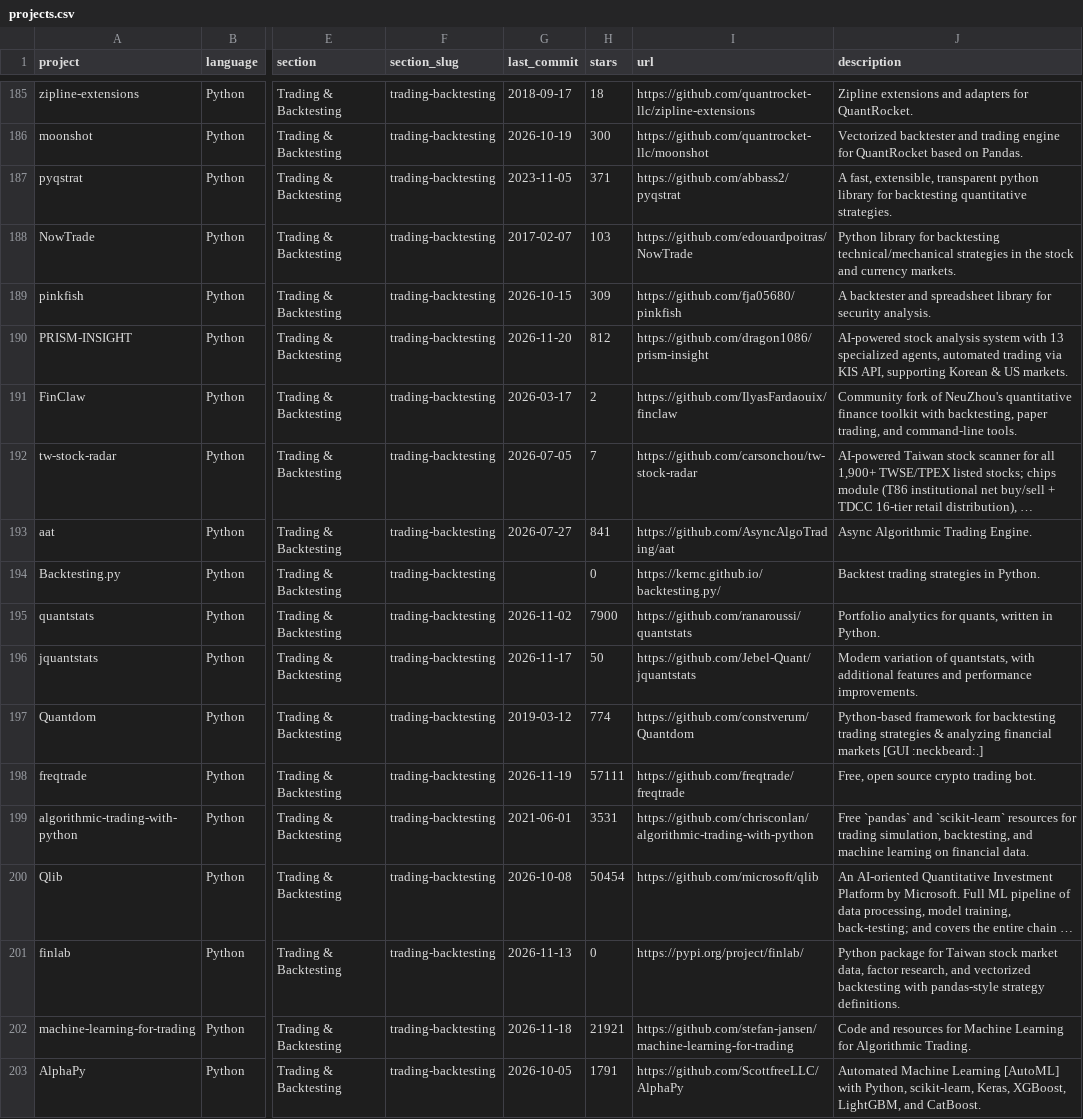
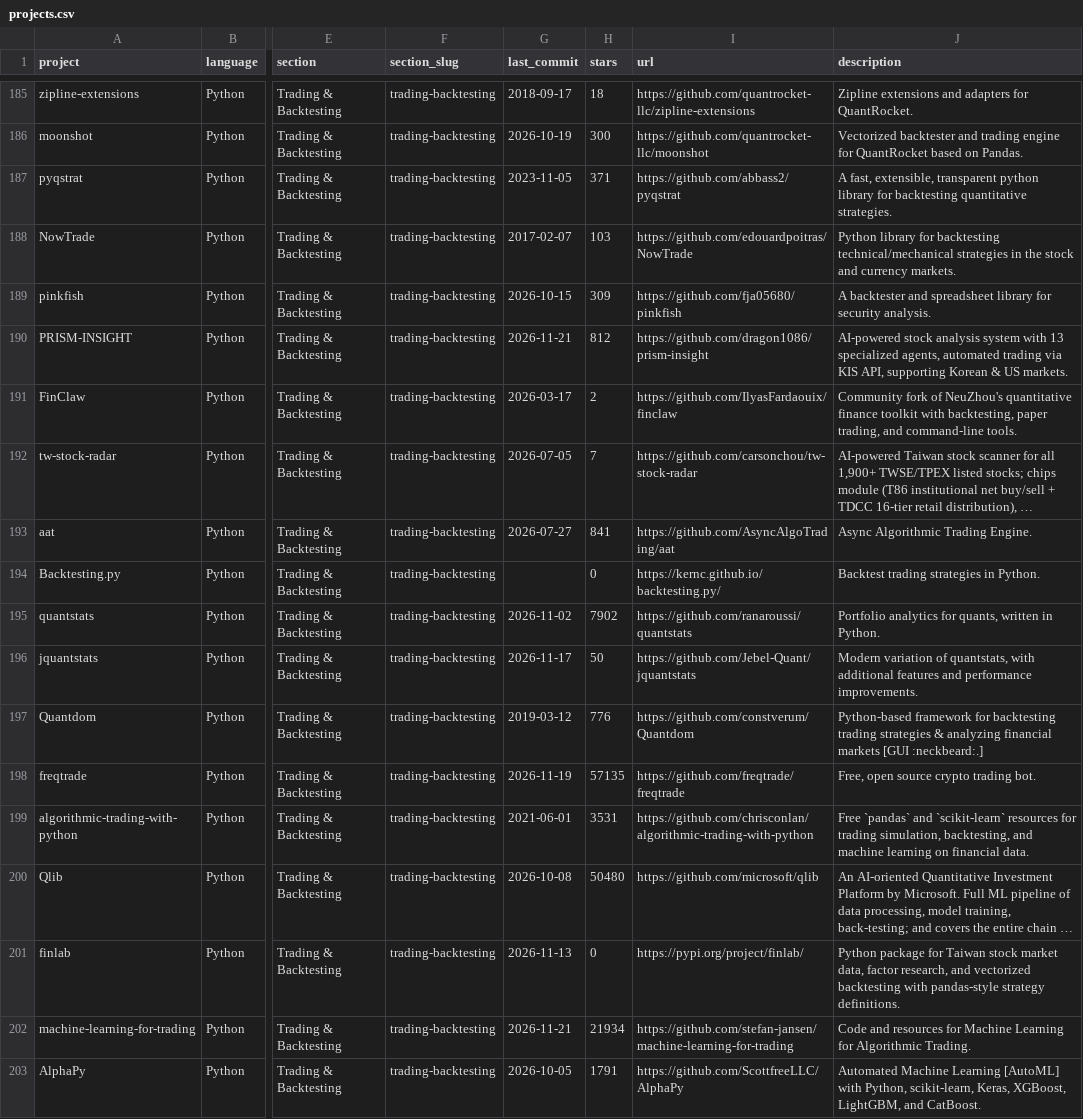
Before and after one commit to tschm/awesome-quant, a CSV file: projects.csv, drawn as a sheet; only a part is shown, gaps mark what is left out; long unchanged cells end in …; the diff covers the shown part only; the diff names each change by its address in the sheet, - before the commit and + after, or states it on an @@ line.

```diff
--- a/projects.csv
+++ b/projects.csv
-G190 (last_commit): 2026-11-20
+G190 (last_commit): 2026-11-21
-H195 (stars): 7900
+H195 (stars): 7902
-H197 (stars): 774
+H197 (stars): 776
-H198 (stars): 57111
+H198 (stars): 57135
-H200 (stars): 50454
+H200 (stars): 50480
-G202 (last_commit): 2026-11-18
+G202 (last_commit): 2026-11-21
-H202 (stars): 21921
+H202 (stars): 21934
```
Also changed, not shown: 113 edited cells elsewhere in this file, 1 other file.
